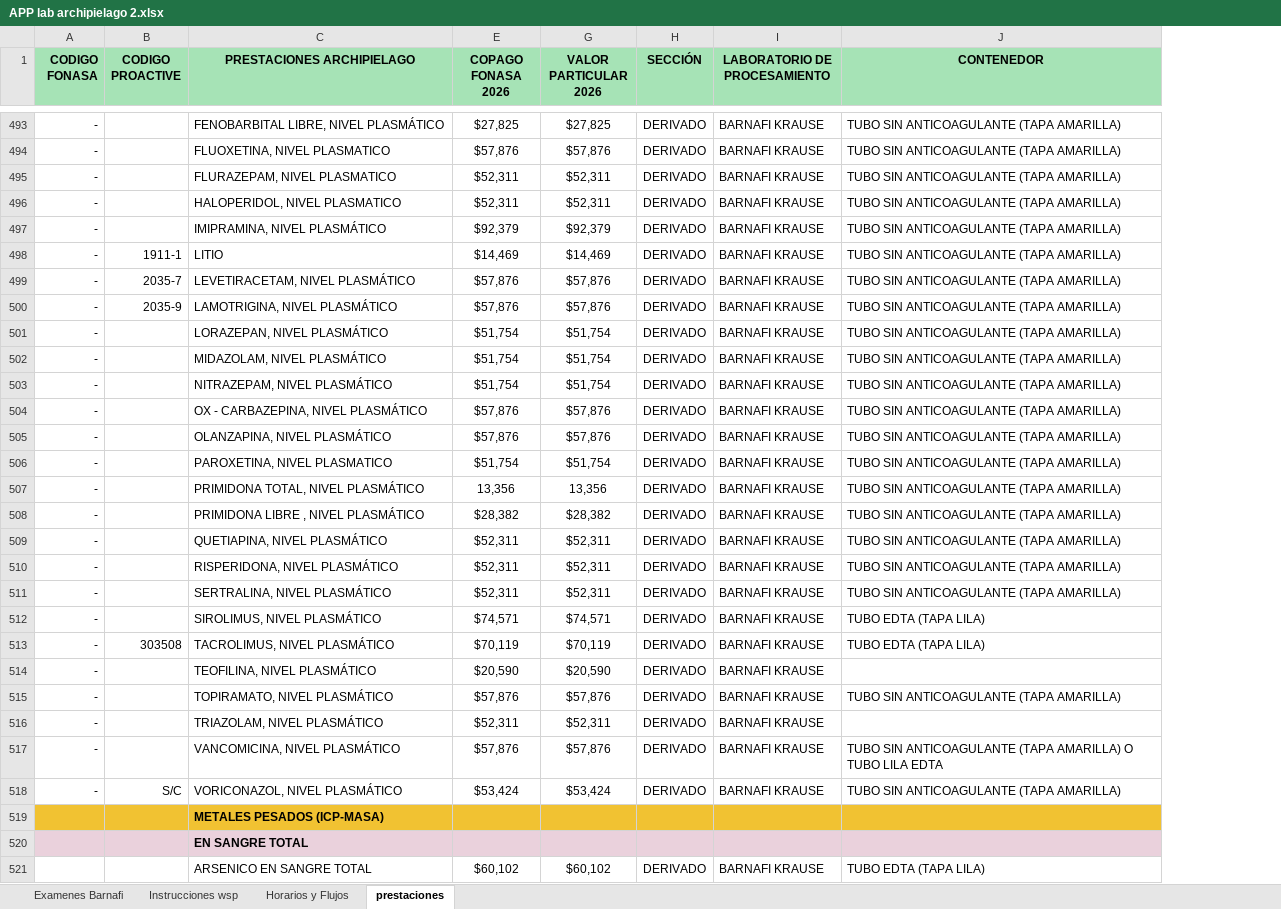
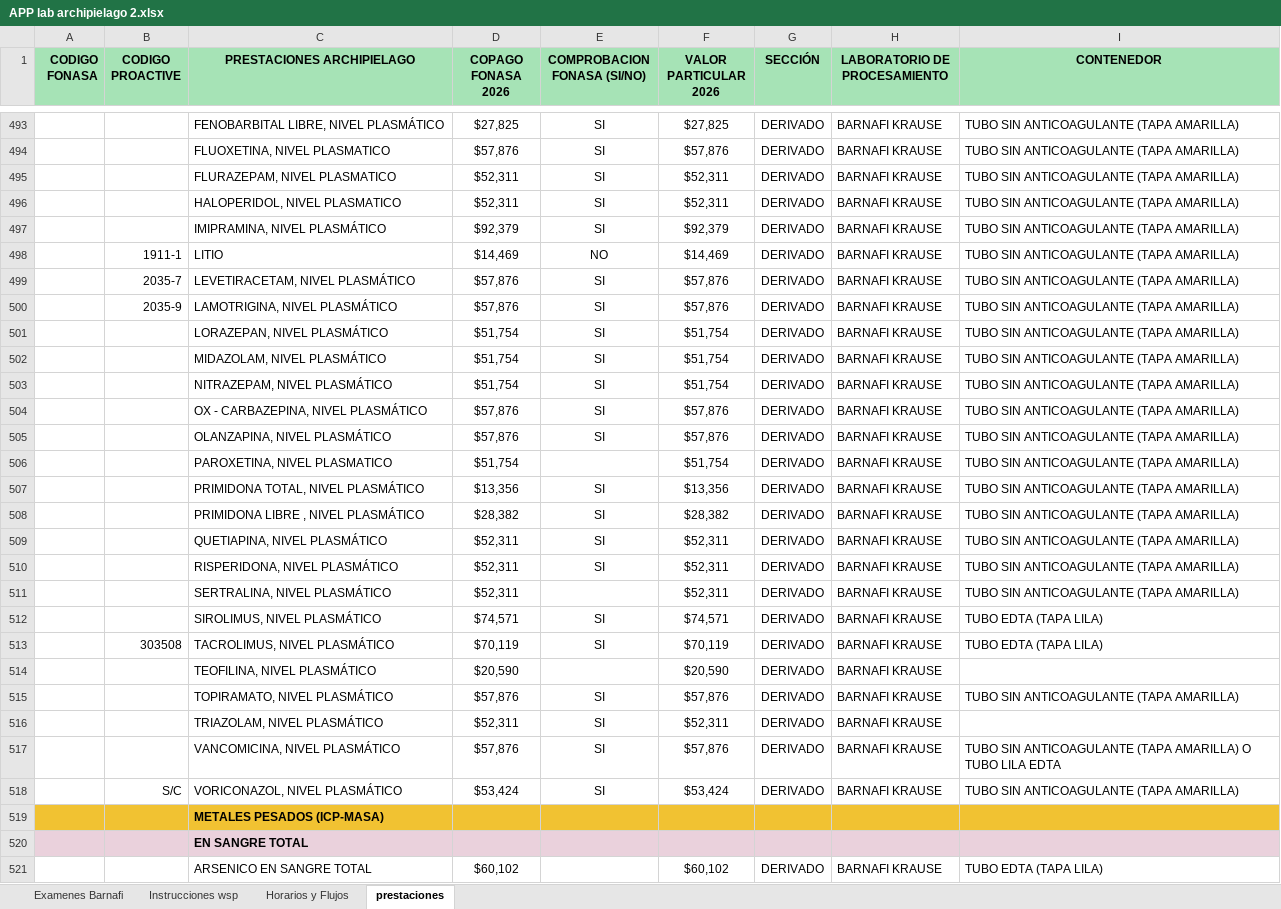
Before and after one commit to matias2026-lab/app-lab-archipielago, an Excel workbook: APP lab archipielago 2.xlsx, sheet prestaciones, drawn as a sheet; only a part is shown, gaps mark what is left out; values as stored, in another font and other column widths than the file's, no borders; addresses are those after the commit; the diff covers the shown part only; the diff names each change by its address in the sheet, - before the commit and + after, or states it on an @@ line.

```diff
--- a/APP lab archipielago 2.xlsx (sheet prestaciones)
+++ b/APP lab archipielago 2.xlsx (sheet prestaciones)
+column E (COMPROBACION FONASA (SI/NO)), rows 493-518: SI | SI | SI | SI | SI | NO | SI | SI | SI | SI | SI | SI | SI |  | SI | SI | SI | SI |  | SI | SI |  | SI | SI | SI | SI
-A493:A518 (CODIGO FONASA): -
+A493:A518 (CODIGO FONASA): (empty)
-D507 (COPAGO FONASA 2026): 13,356
+D507 (COPAGO FONASA 2026): $13,356
-F507 (VALOR PARTICULAR 2026): 13,356
+F507 (VALOR PARTICULAR 2026): $13,356
```
Also changed, not shown: 154 edited cells elsewhere in this sheet, hidden cells.
